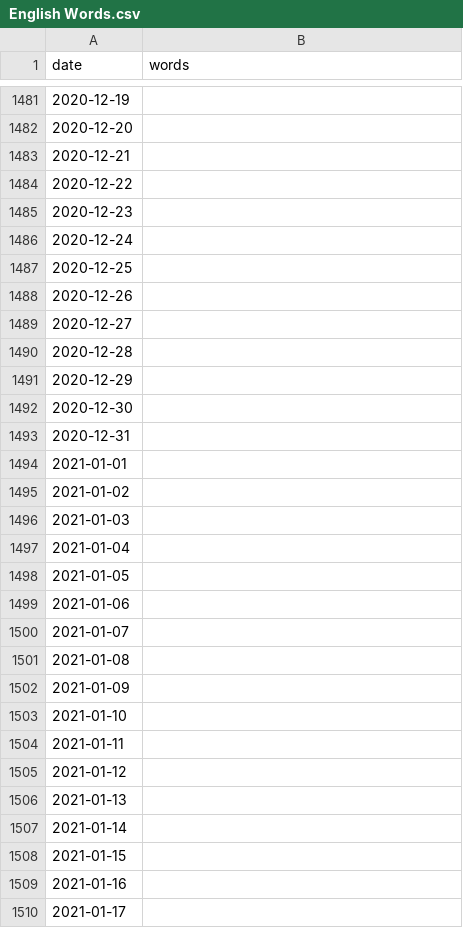
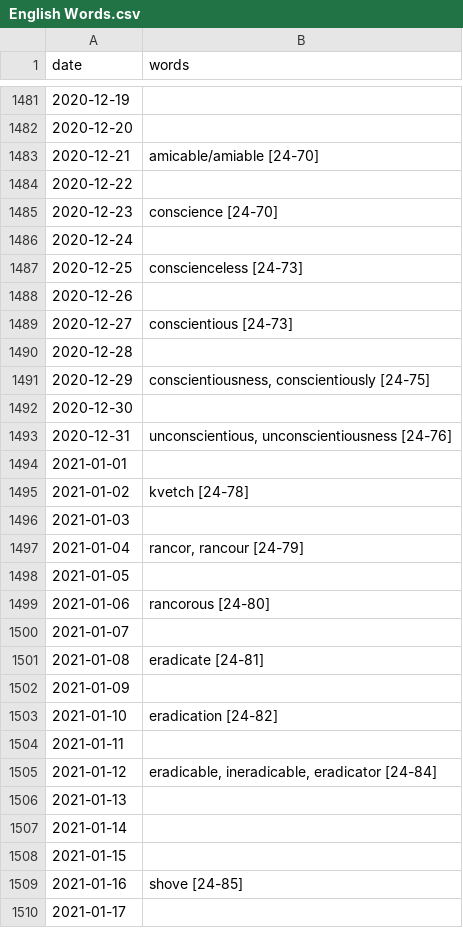
Before and after one commit to corridda/Studies, a CSV file: English/English Words.csv, drawn as a sheet; only a part is shown, gaps mark what is left out; the diff covers the shown part only.

```diff
--- a/English/English Words.csv
+++ b/English/English Words.csv
@@ -1482,25 +1482,25 @@ date;words
 2020-12-20;
-2020-12-21;
+2020-12-21;amicable/amiable [24-70]
 2020-12-22;
-2020-12-23;
+2020-12-23;conscience [24-70]
 2020-12-24;
-2020-12-25;
+2020-12-25;conscienceless [24-73]
 2020-12-26;
-2020-12-27;
+2020-12-27;conscientious [24-73]
 2020-12-28;
-2020-12-29;
+2020-12-29;conscientiousness, conscientiously [24-75]
 2020-12-30;
-2020-12-31;
+2020-12-31;unconscientious, unconscientiousness [24-76]
 2021-01-01;
-2021-01-02;
+2021-01-02;kvetch [24-78]
 2021-01-03;
-2021-01-04;
+2021-01-04;rancor, rancour [24-79]
 2021-01-05;
-2021-01-06;
+2021-01-06;rancorous [24-80]
 2021-01-07;
-2021-01-08;
+2021-01-08;eradicate [24-81]
 2021-01-09;
-2021-01-10;
+2021-01-10;eradication [24-82]
 2021-01-11;
-2021-01-12;
+2021-01-12;eradicable, ineradicable, eradicator [24-84]
 2021-01-13;
@@ -1508,3 +1508,3 @@ date;words
 2021-01-15;
-2021-01-16;
+2021-01-16;shove [24-85]
 2021-01-17;
```
Also changed, not shown: 34 edited cells elsewhere in this file, English/Video lessons.csv, 1 other file.
